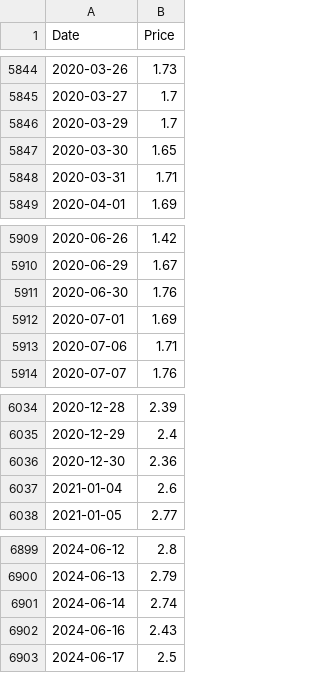
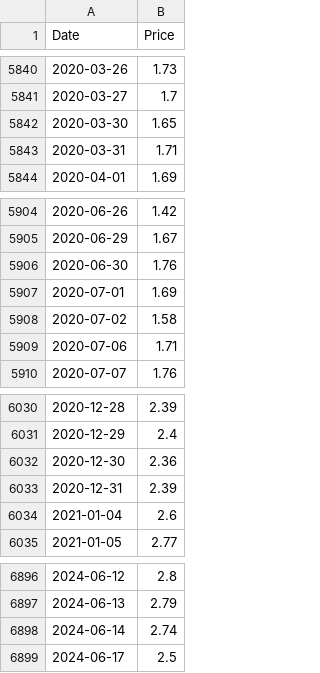
Before and after one commit to datasets/natural-gas, a CSV file: data/daily.csv, drawn as a sheet; only a part is shown, gaps mark what is left out; removed rows and columns are numbered as before the commit, all else as after; the diff covers the shown part only; the diff names each change by its address in the sheet, - before the commit and + after, or states it on an @@ line.

```diff
--- a/data/daily.csv
+++ b/data/daily.csv
-row 5846: 2020-03-29 | 1.7
+row 5908: 2020-07-02 | 1.58
+row 6033: 2020-12-31 | 2.39
-row 6902: 2024-06-16 | 2.43
```
Also changed, not shown: 4 added rows and 4 removed rows elsewhere in this file, data/monthly.csv, 2 other files.
